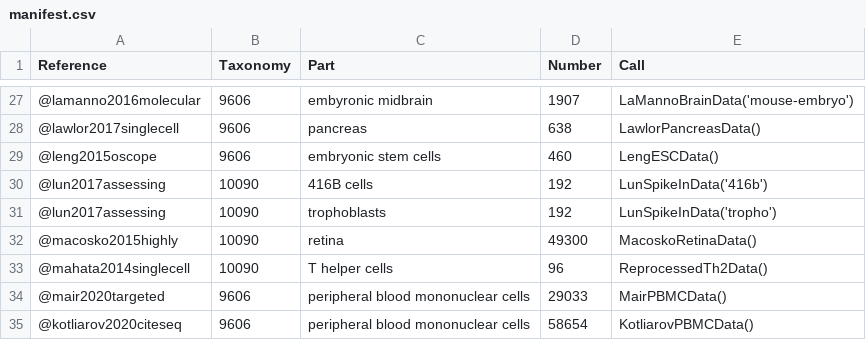
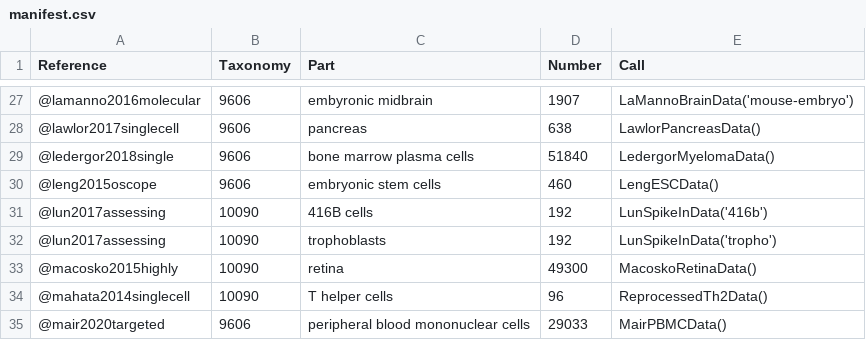
Before and after one commit to LTLA/scRNAseq, a CSV file: inst/extdata/manifest.csv, drawn as a sheet; only a part is shown, gaps mark what is left out; the shorter side is filled out with more unchanged rows.

Commit message:
Add Ledergor myeloma dataset (#35)

```diff
--- a/inst/extdata/manifest.csv
+++ b/inst/extdata/manifest.csv
@@ -28,2 +28,3 @@ Reference,Taxonomy,Part,Number,Call
 @lawlor2017singlecell,9606,pancreas,638,LawlorPancreasData()
+@ledergor2018single,9606,bone marrow plasma cells,51840,LedergorMyelomaData()
 @leng2015oscope,9606,embryonic stem cells,460,LengESCData()
```
Also changed, not shown: 8 other files.
